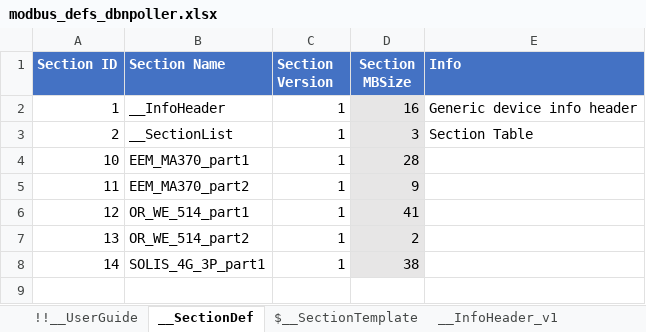
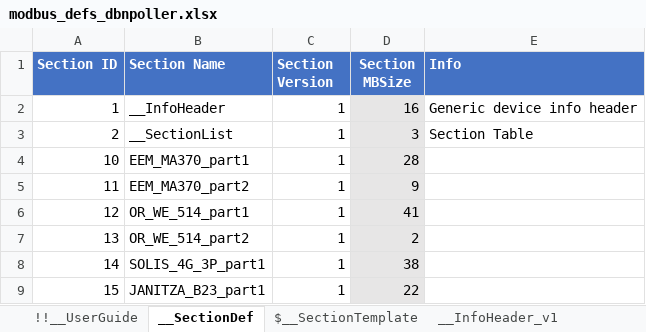
Before and after one commit to dbn-b4e/energy_poller, an Excel workbook: mapping_tools/modbus_defs_dbnpoller.xlsx, sheet __SectionDef, drawn as a sheet; values as stored, in another font and other column widths than the file's, no borders; conditional formats not drawn; the diff names each change by its address in the sheet, - before the commit and + after, or states it on an @@ line.

```diff
--- a/mapping_tools/modbus_defs_dbnpoller.xlsx (sheet __SectionDef)
+++ b/mapping_tools/modbus_defs_dbnpoller.xlsx (sheet __SectionDef)
+row 9: 15 | JANITZA_B23_part1 | 1 | 22
```
Also changed, not shown: other sheet tabs, mapping_tools/modbus_devices_dbnpoller.xlsx, 2 other files.
